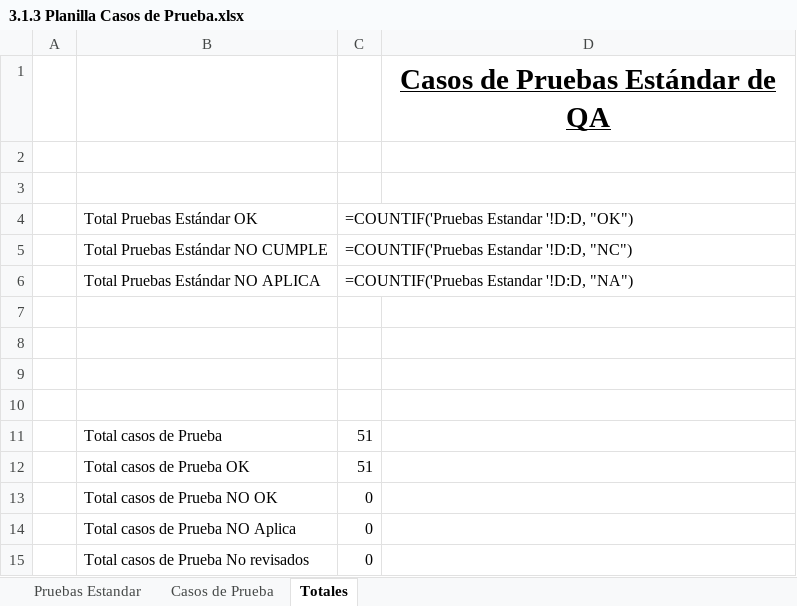
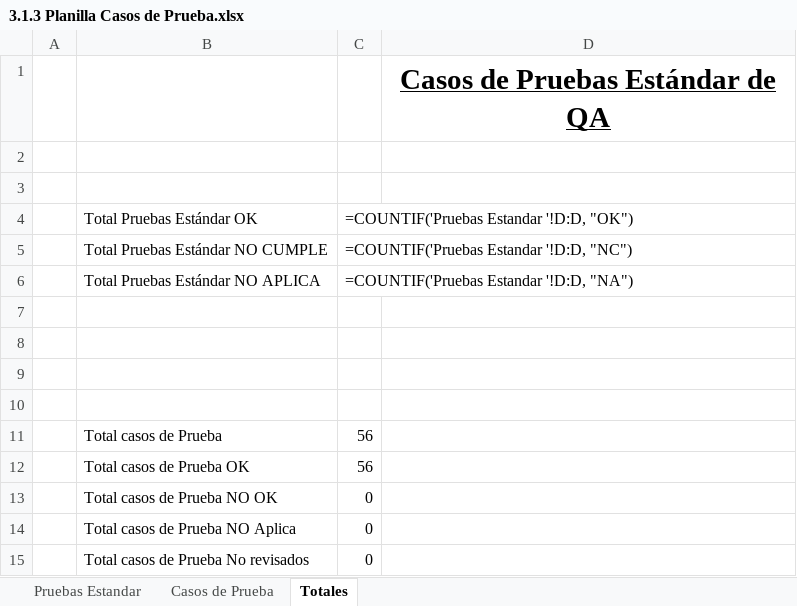
Before and after one commit to ProgramacionDuoc26/Catch-Go, an Excel workbook: Documentacion/Unidad #3/3.1.3 Planilla Casos de Prueba.xlsx, sheet Totales, drawn as a sheet; values as stored, in another font and other column widths than the file's, no borders; formulas without a stored value are shown as written; charts and pictures not drawn; the diff names each change by its address in the sheet, - before the commit and + after, or states it on an @@ line.

```diff
--- a/Documentacion/Unidad #3/3.1.3 Planilla Casos de Prueba.xlsx (sheet Totales)
+++ b/Documentacion/Unidad #3/3.1.3 Planilla Casos de Prueba.xlsx (sheet Totales)
-C11:C12: 51
+C11:C12: 56
```
Also changed, not shown: sheet Casos de Prueba, 2 other files.
